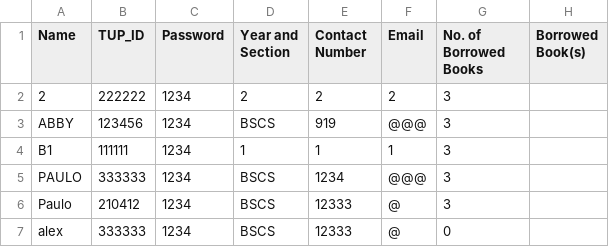
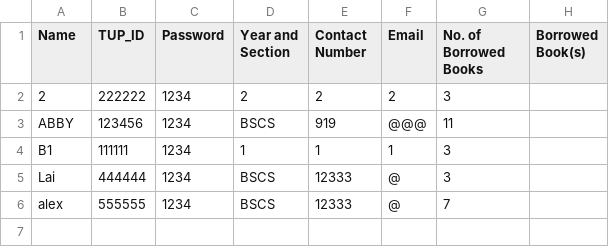
Before and after one commit to ms-hollow/PL-LIBRARY-SYSTEM-PYTHON, a CSV file: build/borrowerRecords.csv, drawn as a sheet.

```diff
--- a/build/borrowerRecords.csv
+++ b/build/borrowerRecords.csv
@@ -2,6 +2,5 @@ Name,TUP_ID,Password,Year and Section,Contact Number,Email,No. of Borrowed Books
 2,222222,1234,2,2,2,3
-ABBY,123456,1234,BSCS,919,@@@,3
+ABBY,123456,1234,BSCS,919,@@@,11
 B1,111111,1234,1,1,1,3
-PAULO,333333,1234,BSCS,1234,@@@,3
-Paulo ,210412,1234,BSCS,12333,@,3
-alex ,333333,1234,BSCS,12333,@,0
+Lai ,444444,1234,BSCS,12333,@,3
+alex ,555555,1234,BSCS,12333,@,7
```
Also changed, not shown: build/bookRecords.csv, build/transactionRecords.csv, 4 other files.
